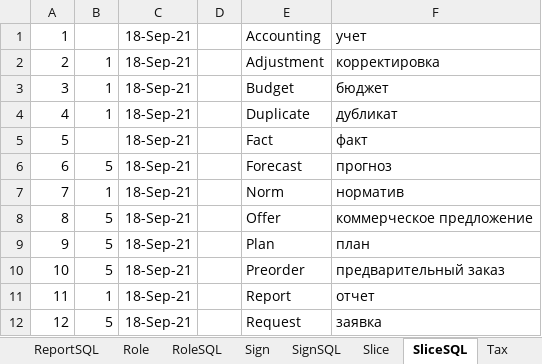
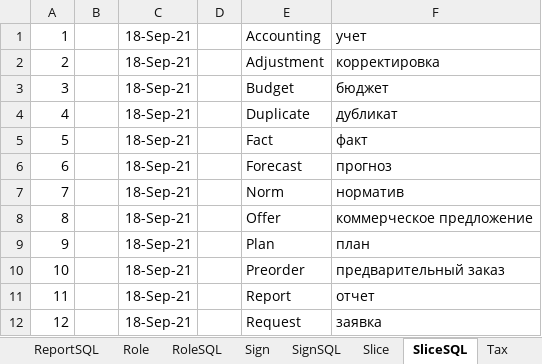
Before and after one commit to KursakovSA/AccBase, an Excel workbook: BaseNo1C_database_tables.xlsx, sheet SliceSQL, drawn as a sheet; values as stored, in another font and other column widths than the file's, no borders; the diff names each change by its address in the sheet, - before the commit and + after, or states it on an @@ line.

```diff
--- a/BaseNo1C_database_tables.xlsx (sheet SliceSQL)
+++ b/BaseNo1C_database_tables.xlsx (sheet SliceSQL)
-B2:B4: 1
+B2:B4: (empty)
-B6: 5
+B6: (empty)
-B7: 1
+B7: (empty)
-B8:B10: 5
+B8:B10: (empty)
-B11: 1
+B11: (empty)
-B12: 5
+B12: (empty)
```
Also changed, not shown: sheet Mark, sheet Slice, sheet MarkSQL, sheet Asset, sheet RoleSQL, sheet Role, 3 more sheets.
